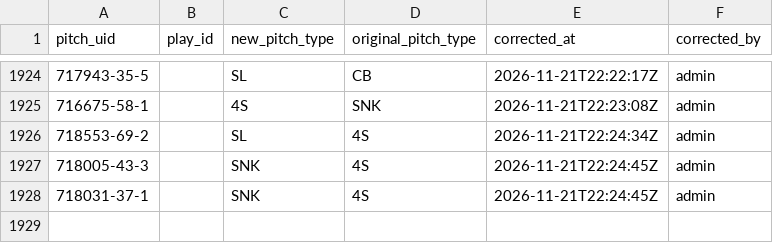
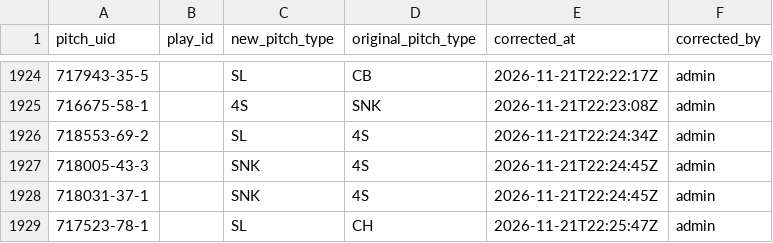
Before and after one commit to harrisonsrubin/pitching-app, a CSV file: corrections/pitch_corrections_2023.csv, drawn as a sheet; only a part is shown, gaps mark what is left out; the diff names each change by its address in the sheet, - before the commit and + after, or states it on an @@ line.

Commit message:
Pitch-type corrections 2023 (1 pitches)

```diff
--- a/corrections/pitch_corrections_2023.csv
+++ b/corrections/pitch_corrections_2023.csv
+row 1929: 717523-78-1 |  | SL | CH | 2026-11-21T22:25:47Z | admin
```
